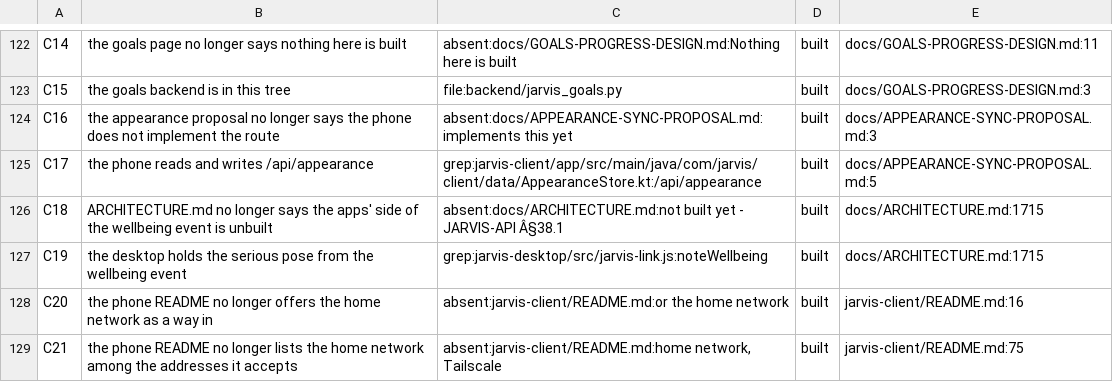
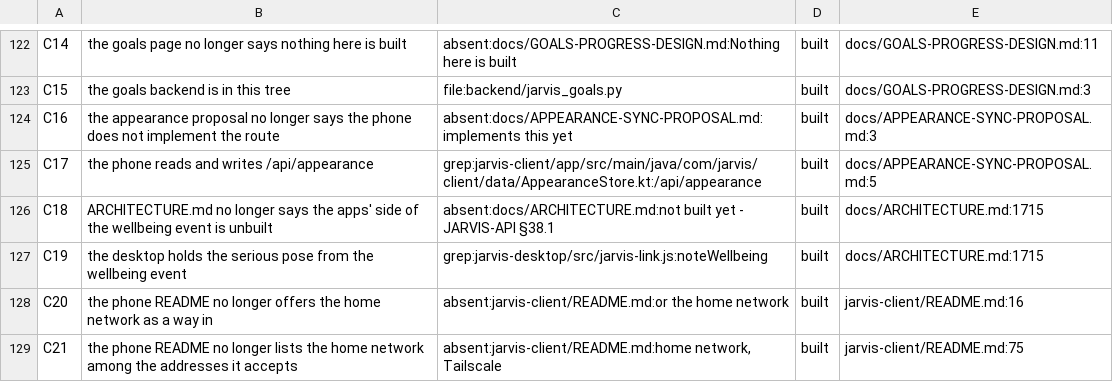
Before and after one commit to darknight11ish/Epic-Jarvis, a TSV file: docs/CLAIMS.tsv, drawn as a sheet; only a part is shown, gaps mark what is left out.

Commit message:
fix(docs): restore the C18 section sign my CLAIMS resolution double-decoded
The PR's backend check failed on 'docs/CLAIMS.tsv has no mojibake - 1
line(s): line 126: Â'. Cause: when I resolved the rebase conflict I read
origin/main's CLAIMS.tsv through a subprocess with text=True, which decoded
the UTF-8 section sign with the Windows legacy code page, so 'JARVIS-API §38.1'
in row C18 came back as 'JARVIS-API Â§38.1' and was written back as UTF-8.
The file is rebuilt byte-for-byte from origin/main with only the C91 row
appended, so the diff against main is one added line and no other row moves.
backend/test_records_encoding.py: 15 passed, 0 failed.

```diff
--- a/docs/CLAIMS.tsv
+++ b/docs/CLAIMS.tsv
@@ -125,3 +125,3 @@ C16	the appearance proposal no longer says the phone does not implement the rout
 C17	the phone reads and writes /api/appearance	grep:jarvis-client/app/src/main/java/com/jarvis/client/data/AppearanceStore.kt:/api/appearance	built	docs/APPEARANCE-SYNC-PROPOSAL.md:5
-C18	ARCHITECTURE.md no longer says the apps' side of the wellbeing event is unbuilt	absent:docs/ARCHITECTURE.md:not built yet - JARVIS-API Â§38.1	built	docs/ARCHITECTURE.md:1715
+C18	ARCHITECTURE.md no longer says the apps' side of the wellbeing event is unbuilt	absent:docs/ARCHITECTURE.md:not built yet - JARVIS-API §38.1	built	docs/ARCHITECTURE.md:1715
 C19	the desktop holds the serious pose from the wellbeing event	grep:jarvis-desktop/src/jarvis-link.js:noteWellbeing	built	docs/ARCHITECTURE.md:1715
```
